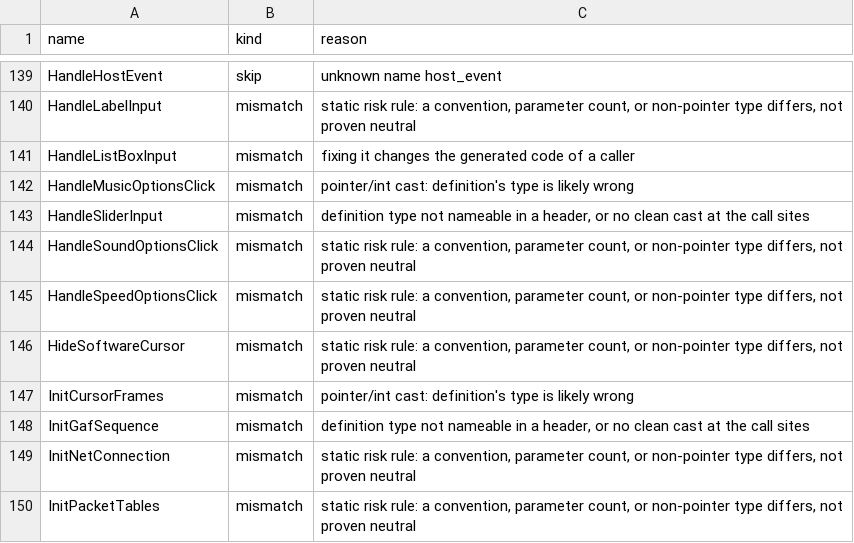
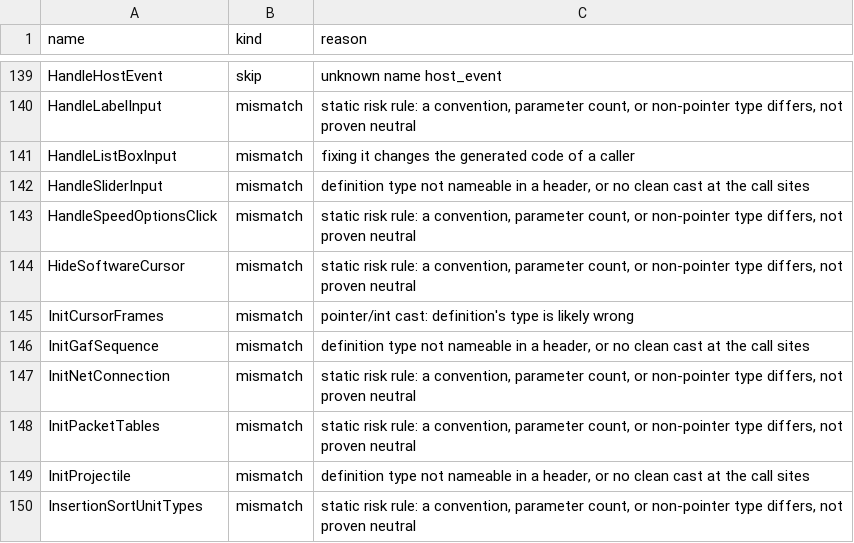
Before and after one commit to ozgb/byte-tactics-moddable, a CSV file: data/headers_left_out.csv, drawn as a sheet; only a part is shown, gaps mark what is left out; the shorter side is filled out with more unchanged rows; the diff names each change by its address in the sheet, - before the commit and + after, or states it on an @@ line.

```diff
--- a/data/headers_left_out.csv
+++ b/data/headers_left_out.csv
-row 142: HandleMusicOptionsClick | mismatch | pointer/int cast: definition's type is likely wrong
-row 144: HandleSoundOptionsClick | mismatch | static risk rule: a convention, parameter count, or non-pointer type differs, not proven neutral
```
Also changed, not shown: 2 other files.
